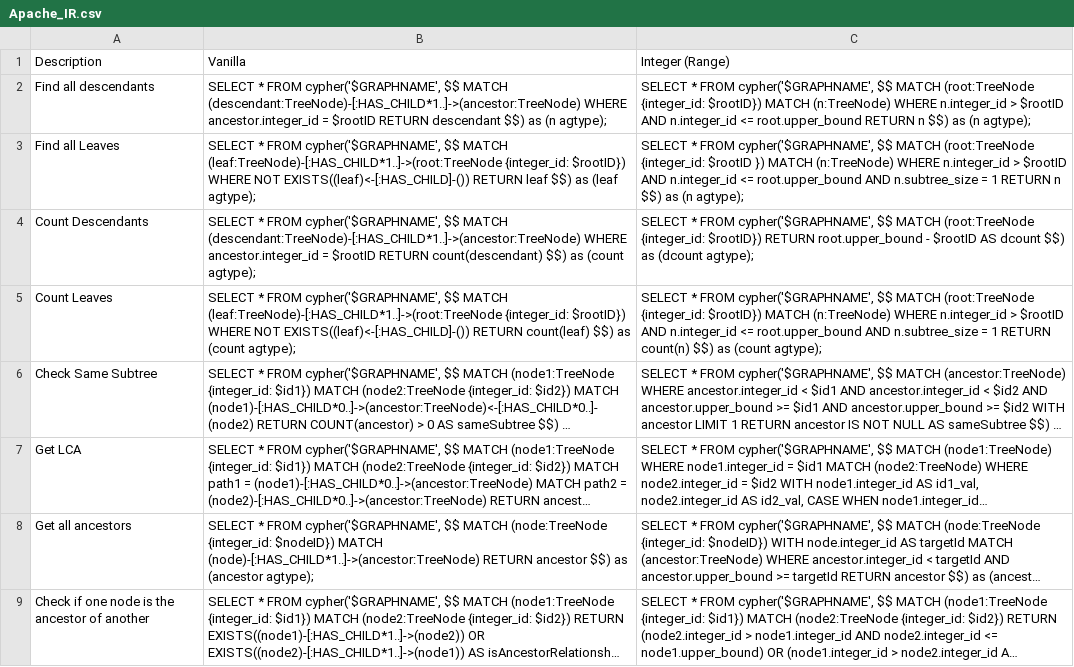
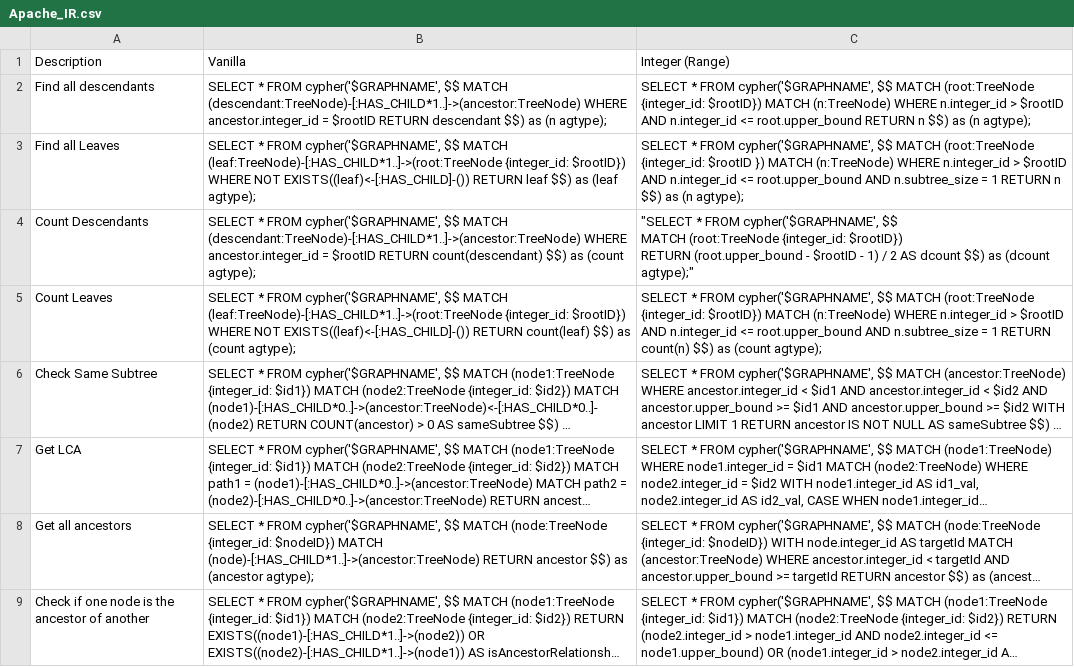
Before and after one commit to darturi/graph-database-annotation, a CSV file: queries/artificial_tree_queries/Apache_IR.csv, drawn as a sheet; long unchanged cells end in ….

```diff
--- a/queries/artificial_tree_queries/Apache_IR.csv
+++ b/queries/artificial_tree_queries/Apache_IR.csv
@@ -3,3 +3,5 @@ Find all descendants|SELECT * FROM cypher('$GRAPHNAME', $$ MATCH (descendant:Tre
 Find all Leaves|SELECT * FROM cypher('$GRAPHNAME', $$ MATCH (leaf:TreeNode)-[:HAS_CHILD*1..]->(root:TreeNode {integer_id: $rootID}) WHERE NOT EXISTS((leaf)<-[:HAS_CHILD]-()) RETURN leaf $$) as (leaf agtype);|SELECT * FROM cypher('$GRAPHNAME', $$ MATCH (root:TreeNode {integer_id: $rootID }) MATCH (n:TreeNode) WHERE n.integer_id > $rootID AND n.integer_id <= root.upper_bound AND n.subtree_size = 1 RETURN n $$) as (n agtype);
-Count Descendants|SELECT * FROM cypher('$GRAPHNAME', $$ MATCH (descendant:TreeNode)-[:HAS_CHILD*1..]->(ancestor:TreeNode) WHERE ancestor.integer_id = $rootID RETURN count(descendant) $$) as (count agtype);|SELECT * FROM cypher('$GRAPHNAME', $$ MATCH (root:TreeNode {integer_id: $rootID}) RETURN root.upper_bound - $rootID AS dcount $$) as (dcount agtype);
+Count Descendants|SELECT * FROM cypher('$GRAPHNAME', $$ MATCH (descendant:TreeNode)-[:HAS_CHILD*1..]->(ancestor:TreeNode) WHERE ancestor.integer_id = $rootID RETURN count(descendant) $$) as (count agtype);|"""SELECT * FROM cypher('$GRAPHNAME', $$
+MATCH (root:TreeNode {integer_id: $rootID})
+RETURN (root.upper_bound - $rootID - 1) / 2 AS dcount $$) as (dcount agtype);"""
 Count Leaves|SELECT * FROM cypher('$GRAPHNAME', $$ MATCH (leaf:TreeNode)-[:HAS_CHILD*1..]->(root:TreeNode {integer_id: $rootID}) WHERE NOT EXISTS((leaf)<-[:HAS_CHILD]-()) RETURN count(leaf) $$) as (count agtype);|SELECT * FROM cypher('$GRAPHNAME', $$ MATCH (root:TreeNode {integer_id:  $rootID}) MATCH (n:TreeNode) WHERE n.integer_id >  $rootID AND n.integer_id <= root.upper_bound AND n.subtree_size = 1 RETURN count(n) $$) as (count agtype);
```
Also changed, not shown: 30 other files.
